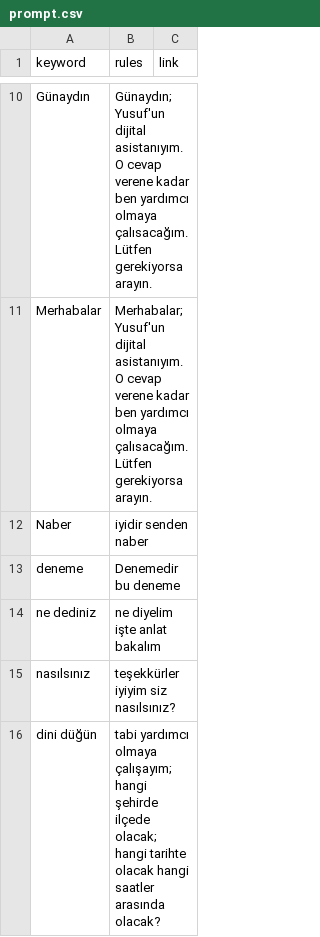
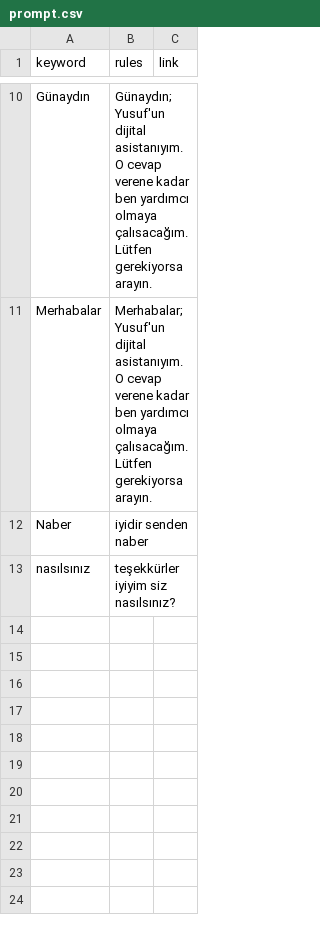
Before and after one commit to yusufkocak01/whatsapp-ai-assistant, a CSV file: prompt.csv, drawn as a sheet; only a part is shown, gaps mark what is left out.

Commit message:
Giris sekmesi güncellendi

```diff
--- a/prompt.csv
+++ b/prompt.csv
@@ -12,5 +12,2 @@ Merhabalar,Merhabalar; Yusuf'un dijital asistanıyım. O cevap verene kadar ben
 Naber,iyidir senden naber,
-deneme,Denemedir bu deneme,
-ne dediniz,ne diyelim işte anlat bakalım,
 nasılsınız,teşekkürler iyiyim siz nasılsınız?,
-dini düğün,tabi yardımcı olmaya çalışayım; hangi şehirde ilçede olacak; hangi tarihte olacak hangi saatler arasında olacak?,
```
